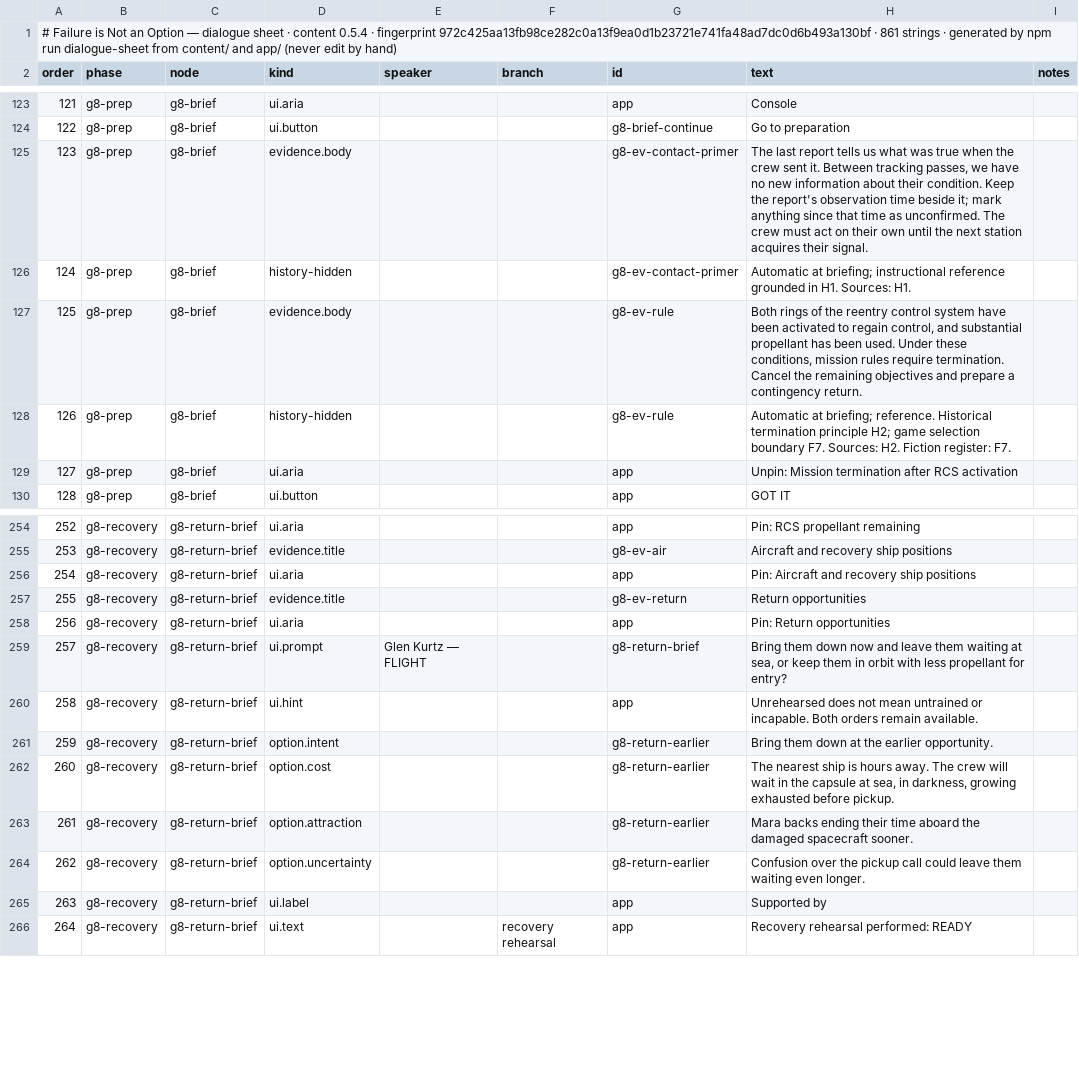
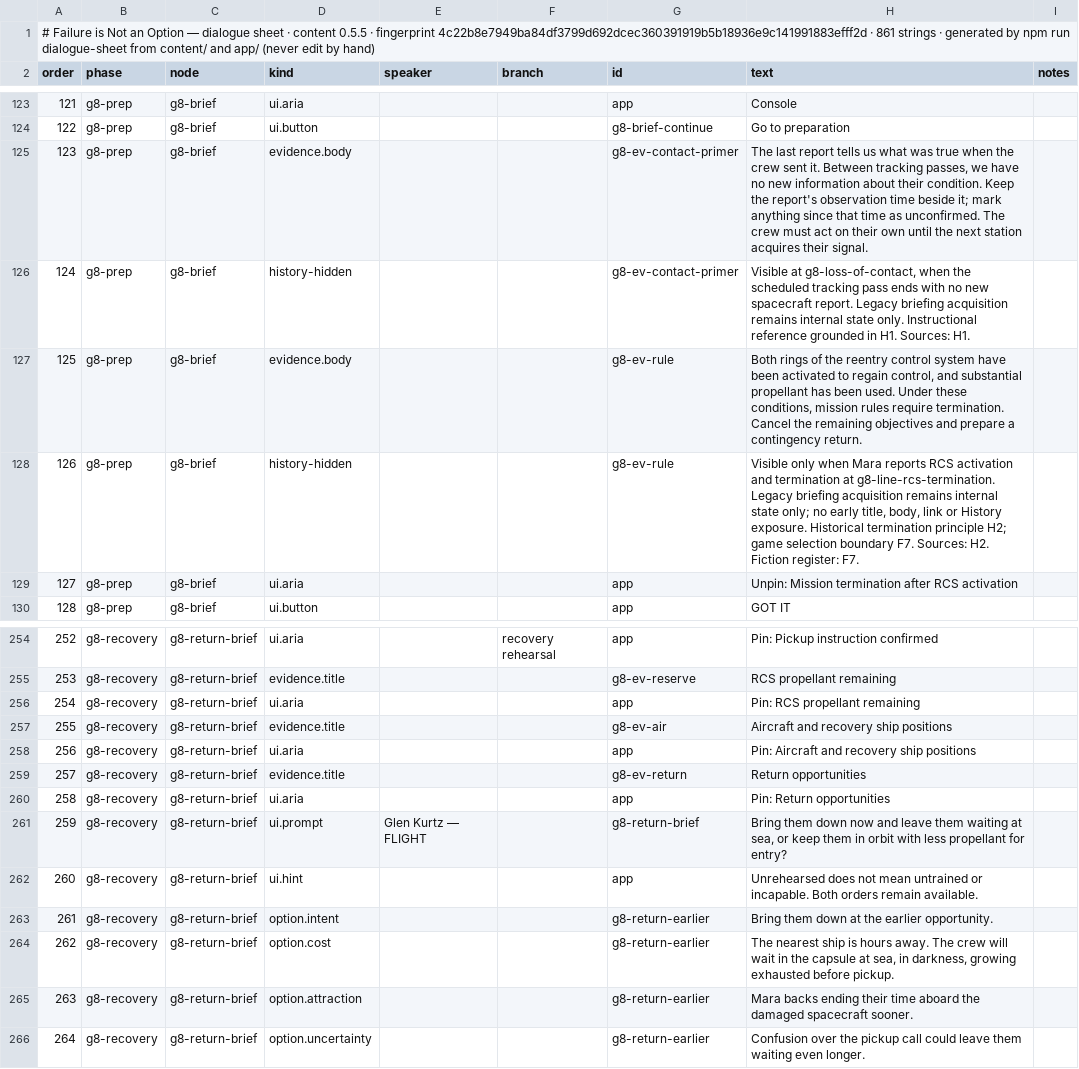
Before and after one commit to dan-lee-odinson/failure-is-not-an-option, a CSV file: docs/dialogue-sheet.csv, drawn as a sheet; only a part is shown, gaps mark what is left out; the diff covers the shown part only.

```diff
--- a/docs/dialogue-sheet.csv
+++ b/docs/dialogue-sheet.csv
@@ -1,2 +1,2 @@
-# Failure is Not an Option — dialogue sheet · content 0.5.4 · fingerprint 972c425aa13fb98ce282c0a13f9ea0d1b23721e741fa48ad7dc0d6b493a130bf · 861 strings · generated by npm run dialogue-sheet from content/ and app/ (never edit by hand)
+# Failure is Not an Option — dialogue sheet · content 0.5.5 · fingerprint 4c22b8e7949ba84df3799d692dcec360391919b5b18936e9c141991883efff2d · 861 strings · generated by npm run dialogue-sheet from content/ and app/ (never edit by hand)
 order,phase,node,kind,speaker,branch,id,text,notes
@@ -125,5 +125,5 @@ order,phase,node,kind,speaker,branch,id,text,notes
 123,g8-prep,g8-brief,evidence.body,,,g8-ev-contact-primer,"The last report tells us what was true when the crew sent it. Between tracking passes, we have no new information about their condition. Keep the report's observation time beside it; mark anything since that time as unconfirmed. The crew must act on their own until the next station acquires their signal.",
-124,g8-prep,g8-brief,history-hidden,,,g8-ev-contact-primer,Automatic at briefing; instructional reference grounded in H1. Sources: H1.,
+124,g8-prep,g8-brief,history-hidden,,,g8-ev-contact-primer,"Visible at g8-loss-of-contact, when the scheduled tracking pass ends with no new spacecraft report. Legacy briefing acquisition remains internal state only. Instructional reference grounded in H1. Sources: H1.",
 125,g8-prep,g8-brief,evidence.body,,,g8-ev-rule,"Both rings of the reentry control system have been activated to regain control, and substantial propellant has been used. Under these conditions, mission rules require termination. Cancel the remaining objectives and prepare a contingency return.",
-126,g8-prep,g8-brief,history-hidden,,,g8-ev-rule,Automatic at briefing; reference. Historical termination principle H2; game selection boundary F7. Sources: H2. Fiction register: F7.,
+126,g8-prep,g8-brief,history-hidden,,,g8-ev-rule,"Visible only when Mara reports RCS activation and termination at g8-line-rcs-termination. Legacy briefing acquisition remains internal state only; no early title, body, link or History exposure. Historical termination principle H2; game selection boundary F7. Sources: H2. Fiction register: F7.",
 127,g8-prep,g8-brief,ui.aria,,,app,Unpin: Mission termination after RCS activation,
@@ -254,13 +254,13 @@ order,phase,node,kind,speaker,branch,id,text,notes
-252,g8-recovery,g8-return-brief,ui.aria,,,app,Pin: RCS propellant remaining,
-253,g8-recovery,g8-return-brief,evidence.title,,,g8-ev-air,Aircraft and recovery ship positions,
-254,g8-recovery,g8-return-brief,ui.aria,,,app,Pin: Aircraft and recovery ship positions,
-255,g8-recovery,g8-return-brief,evidence.title,,,g8-ev-return,Return opportunities,
-256,g8-recovery,g8-return-brief,ui.aria,,,app,Pin: Return opportunities,
-257,g8-recovery,g8-return-brief,ui.prompt,Glen Kurtz — FLIGHT,,g8-return-brief,"Bring them down now and leave them waiting at sea, or keep them in orbit with less propellant for entry?",
-258,g8-recovery,g8-return-brief,ui.hint,,,app,Unrehearsed does not mean untrained or incapable. Both orders remain available.,
-259,g8-recovery,g8-return-brief,option.intent,,,g8-return-earlier,Bring them down at the earlier opportunity.,
-260,g8-recovery,g8-return-brief,option.cost,,,g8-return-earlier,"The nearest ship is hours away. The crew will wait in the capsule at sea, in darkness, growing exhausted before pickup.",
-261,g8-recovery,g8-return-brief,option.attraction,,,g8-return-earlier,Mara backs ending their time aboard the damaged spacecraft sooner.,
-262,g8-recovery,g8-return-brief,option.uncertainty,,,g8-return-earlier,Confusion over the pickup call could leave them waiting even longer.,
-263,g8-recovery,g8-return-brief,ui.label,,,app,Supported by,
-264,g8-recovery,g8-return-brief,ui.text,,recovery rehearsal,app,Recovery rehearsal performed: READY,
+252,g8-recovery,g8-return-brief,ui.aria,,recovery rehearsal,app,Pin: Pickup instruction confirmed,
+253,g8-recovery,g8-return-brief,evidence.title,,,g8-ev-reserve,RCS propellant remaining,
+254,g8-recovery,g8-return-brief,ui.aria,,,app,Pin: RCS propellant remaining,
+255,g8-recovery,g8-return-brief,evidence.title,,,g8-ev-air,Aircraft and recovery ship positions,
+256,g8-recovery,g8-return-brief,ui.aria,,,app,Pin: Aircraft and recovery ship positions,
+257,g8-recovery,g8-return-brief,evidence.title,,,g8-ev-return,Return opportunities,
+258,g8-recovery,g8-return-brief,ui.aria,,,app,Pin: Return opportunities,
+259,g8-recovery,g8-return-brief,ui.prompt,Glen Kurtz — FLIGHT,,g8-return-brief,"Bring them down now and leave them waiting at sea, or keep them in orbit with less propellant for entry?",
+260,g8-recovery,g8-return-brief,ui.hint,,,app,Unrehearsed does not mean untrained or incapable. Both orders remain available.,
+261,g8-recovery,g8-return-brief,option.intent,,,g8-return-earlier,Bring them down at the earlier opportunity.,
+262,g8-recovery,g8-return-brief,option.cost,,,g8-return-earlier,"The nearest ship is hours away. The crew will wait in the capsule at sea, in darkness, growing exhausted before pickup.",
+263,g8-recovery,g8-return-brief,option.attraction,,,g8-return-earlier,Mara backs ending their time aboard the damaged spacecraft sooner.,
+264,g8-recovery,g8-return-brief,option.uncertainty,,,g8-return-earlier,Confusion over the pickup call could leave them waiting even longer.,
```
Also changed, not shown: 154 edited cells elsewhere in this file, 37 other files.
